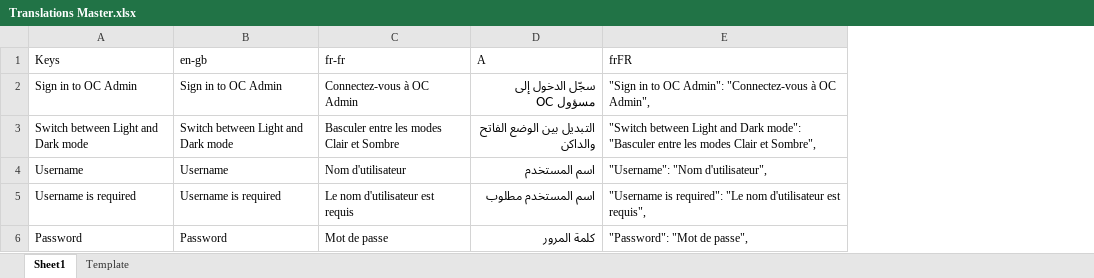
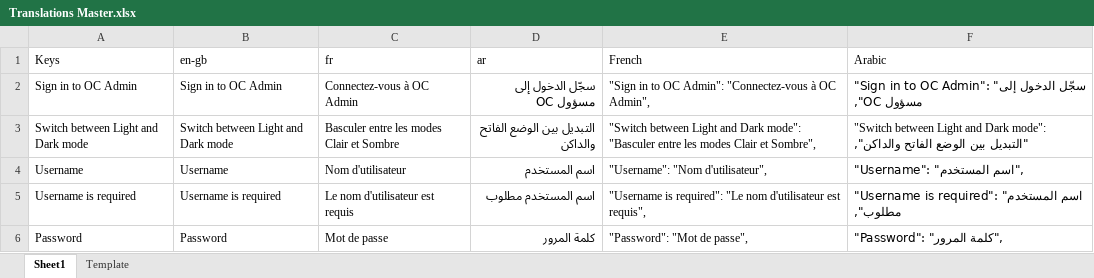
Before and after one commit to logrhythm/EZ-Cloud, an Excel workbook: frontend/src/i18n/Translations Master.xlsx, sheet Sheet1, drawn as a sheet; only a part is shown; values as stored, in another font and other column widths than the file's, no borders; table styles not drawn; the diff covers the shown part only; the diff names each change by its address in the sheet, - before the commit and + after, or states it on an @@ line.

Commit message:
Update Translations Master.xlsx

```diff
--- a/frontend/src/i18n/Translations Master.xlsx (sheet Sheet1)
+++ b/frontend/src/i18n/Translations Master.xlsx (sheet Sheet1)
+column F (Arabic), rows 2-6: "Sign in to OC Admin": "سجّل الدخول إلى مسؤول OC", | "Switch between Light and Dark mode": "التبديل بين الوضع الفاتح والداكن", | "Username": "اسم المستخدم", | "Username is required": "اسم المستخدم مطلوب", | "Password": "كلمة المرور",
-C1: fr-fr
+C1: fr
-D1: A
+D1: ar
-E1: frFR
+E1: French
```
Also changed, not shown: 1 edited cell elsewhere in this sheet, formulas that keep their value.
